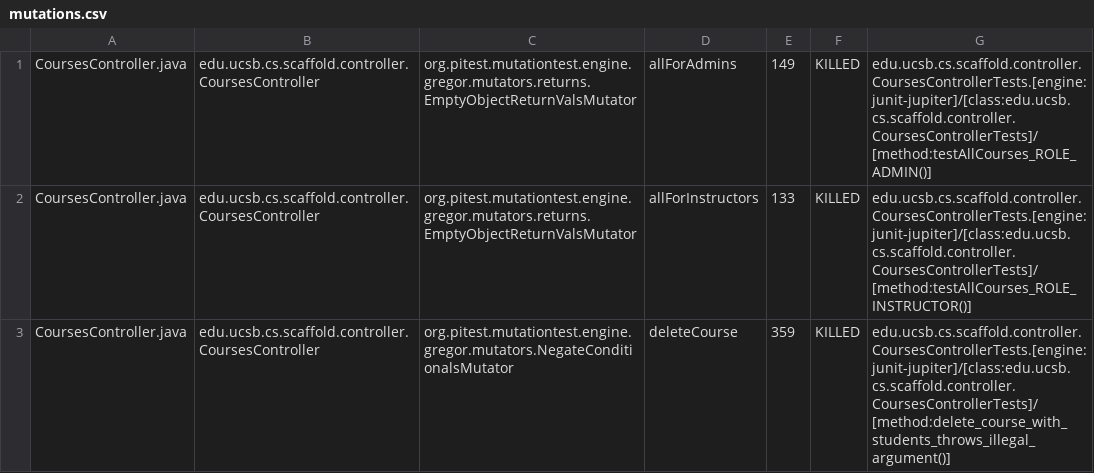
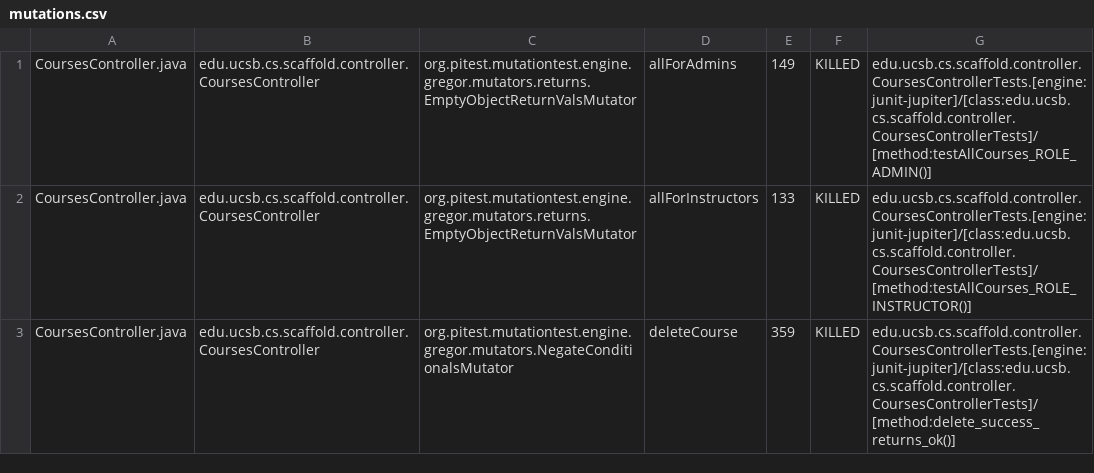
Before and after one commit to ucsb-cs156/proj-scaffold, a CSV file: prs/16/pitest/mutations.csv, drawn as a sheet; only a part is shown; the diff covers the shown part only.

Commit message:
Deploying to gh-pages from @ ucsb-cs156/proj-scaffold@244db94893eda23cb1df7d10d339a13ca5c150cb 🚀

```diff
--- a/prs/16/pitest/mutations.csv
+++ b/prs/16/pitest/mutations.csv
@@ -2,2 +2,2 @@ CoursesController.java,edu.ucsb.cs.scaffold.controller.CoursesController,org.pit
 CoursesController.java,edu.ucsb.cs.scaffold.controller.CoursesController,org.pitest.mutationtest.engine.gregor.mutators.returns.EmptyObjectReturnValsMutator,allForInstructors,133,KILLED,edu.ucsb.cs.scaffold.controller.CoursesControllerTests.[engine:junit-jupiter]/[class:edu.ucsb.cs.scaffold.controller.CoursesControllerTests]/[method:testAllCourses_ROLE_INSTRUCTOR()]
-CoursesController.java,edu.ucsb.cs.scaffold.controller.CoursesController,org.pitest.mutationtest.engine.gregor.mutators.NegateConditionalsMutator,deleteCourse,359,KILLED,edu.ucsb.cs.scaffold.controller.CoursesControllerTests.[engine:junit-jupiter]/[class:edu.ucsb.cs.scaffold.controller.CoursesControllerTests]/[method:delete_course_with_students_throws_illegal_argument()]
+CoursesController.java,edu.ucsb.cs.scaffold.controller.CoursesController,org.pitest.mutationtest.engine.gregor.mutators.NegateConditionalsMutator,deleteCourse,359,KILLED,edu.ucsb.cs.scaffold.controller.CoursesControllerTests.[engine:junit-jupiter]/[class:edu.ucsb.cs.scaffold.controller.CoursesControllerTests]/[method:delete_success_returns_ok()]
```
Also changed, not shown: 23 edited cells elsewhere in this file, 35 other files.
